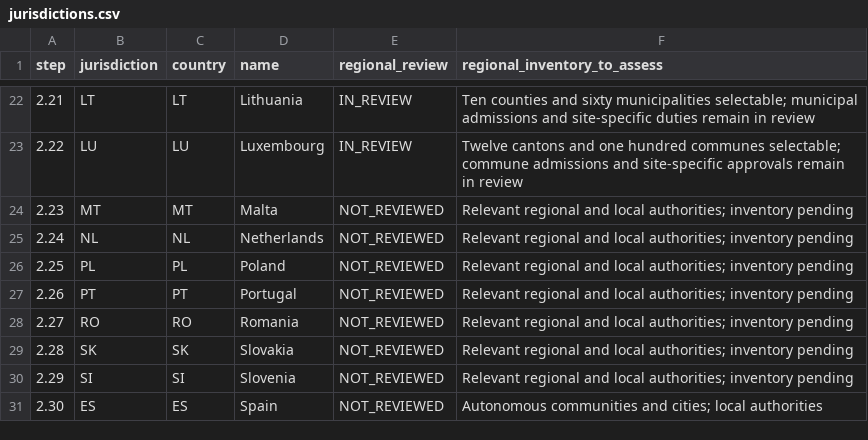
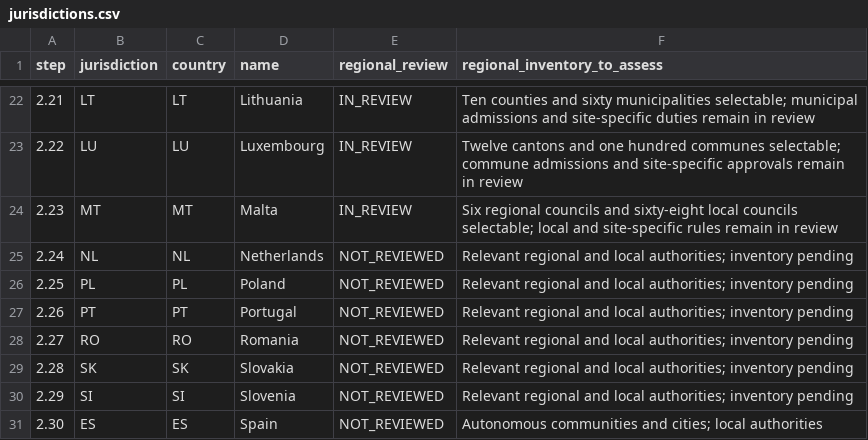
Before and after one commit to FSS-Ltd/pathway, a CSV file: docs/NexStepsV2/compliance/jurisdictions.csv, drawn as a sheet; only a part is shown, gaps mark what is left out.

```diff
--- a/docs/NexStepsV2/compliance/jurisdictions.csv
+++ b/docs/NexStepsV2/compliance/jurisdictions.csv
@@ -23,3 +23,3 @@ step,jurisdiction,country,name,regional_review,regional_inventory_to_assess
 2.22,LU,LU,Luxembourg,IN_REVIEW,Twelve cantons and one hundred communes selectable; commune admissions and site-specific approvals remain in review
-2.23,MT,MT,Malta,NOT_REVIEWED,Relevant regional and local authorities; inventory pending
+2.23,MT,MT,Malta,IN_REVIEW,Six regional councils and sixty-eight local councils selectable; local and site-specific rules remain in review
 2.24,NL,NL,Netherlands,NOT_REVIEWED,Relevant regional and local authorities; inventory pending
```
Also changed, not shown: docs/NexStepsV2/compliance/coverage.csv, 17 other files.
